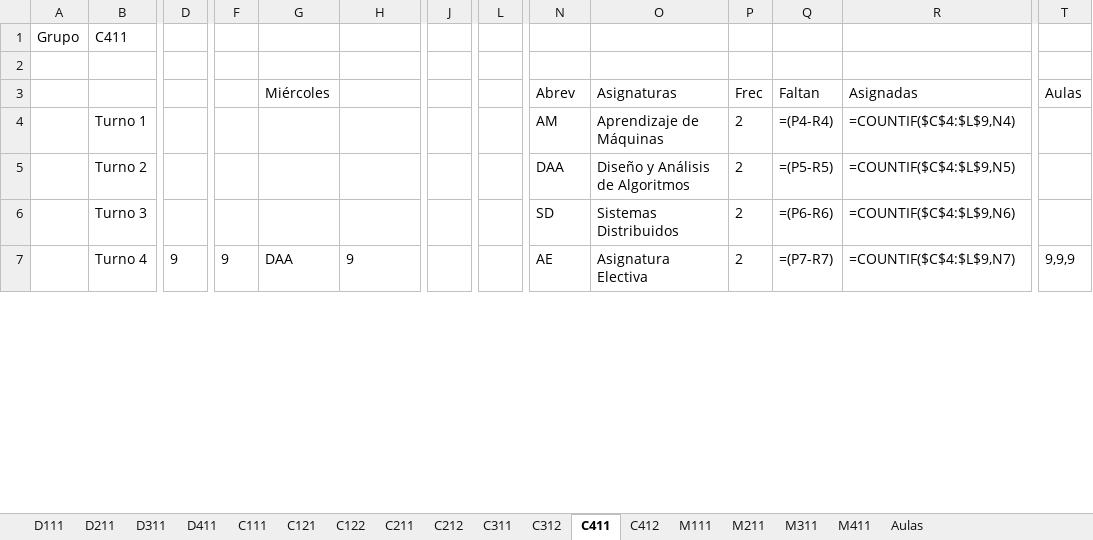
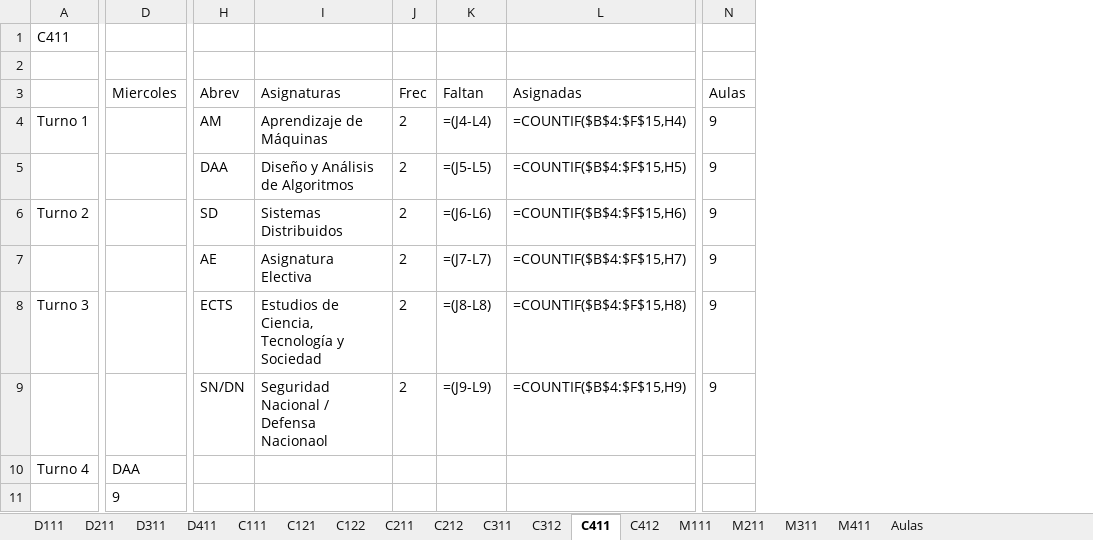
Before and after one commit to joselazo21/tesiis-lisp-excel-python, an Excel workbook: Horario_Facultad.xlsx, sheet C411, drawn as a sheet; only a part is shown, gaps mark what is left out; values as stored, in another font and other column widths than the file's, no borders; formulas without a stored value are shown as written; removed rows and columns are numbered as before the commit, all else as after; rows hold the shown columns only; the diff covers the shown part only; the diff names each change by its address in the sheet, - before the commit and + after, or states it on an @@ line.

```diff
--- a/Horario_Facultad.xlsx (sheet C411)
+++ b/Horario_Facultad.xlsx (sheet C411)
-column A, row 1: Grupo
-column D, row 7: 9
-column F, row 7: 9
-column G (Miércoles), row 7: DAA
-column J, empty
-column L, empty
-D3: (empty)
+D3: Miercoles
-K4 (Faltan): =(P4-R4)
+K4 (Faltan): =(J4-L4)
-L4 (Asignadas): =COUNTIF($C$4:$L$9,N4)
+L4 (Asignadas): =COUNTIF($B$4:$F$15,H4)
-N4 (Aulas): (empty)
+N4 (Aulas): 9
+row 5:  |  | DAA | Diseño y Análisis de Algoritmos | 2 | =(J5-L5) | =COUNTIF($B$4:$F$15,H5) | 9
-H6 (Abrev): DAA
+H6 (Abrev): SD
-I6 (Asignaturas): Diseño y Análisis de Algoritmos
+I6 (Asignaturas): Sistemas Distribuidos
-K6 (Faltan): =(P5-R5)
+K6 (Faltan): =(J6-L6)
-L6 (Asignadas): =COUNTIF($C$4:$L$9,N5)
+L6 (Asignadas): =COUNTIF($B$4:$F$15,H6)
-N6 (Aulas): (empty)
+N6 (Aulas): 9
+row 7:  |  | AE | Asignatura Electiva | 2 | =(J7-L7) | =COUNTIF($B$4:$F$15,H7) | 9
-H8 (Abrev): SD
+H8 (Abrev): ECTS
-I8 (Asignaturas): Sistemas Distribuidos
+I8 (Asignaturas): Estudios de Ciencia, Tecnología y Sociedad
-K8 (Faltan): =(P6-R6)
+K8 (Faltan): =(J8-L8)
-L8 (Asignadas): =COUNTIF($C$4:$L$9,N6)
+L8 (Asignadas): =COUNTIF($B$4:$F$15,H8)
-N8 (Aulas): (empty)
+N8 (Aulas): 9
+row 9:  |  | SN/DN | Seguridad Nacional / Defensa Nacionaol | 2 | =(J9-L9) | =COUNTIF($B$4:$F$15,H9) | 9
-D10 (Miercoles): 9
+D10 (Miercoles): DAA
-H10 (Abrev): AE
+H10 (Abrev): (empty)
-I10 (Asignaturas): Asignatura Electiva
+I10 (Asignaturas): (empty)
-J10 (Frec): 2
+J10 (Frec): (empty)
-K10 (Faltan): =(P7-R7)
+K10 (Faltan): (empty)
-L10 (Asignadas): =COUNTIF($C$4:$L$9,N7)
+L10 (Asignadas): (empty)
-N10 (Aulas): 9,9,9
+N10 (Aulas): (empty)
+row 11:  | 9
```
Also changed, not shown: 4 added rows, 2 removed rows and 8 edited cells elsewhere in this sheet, sheet Aulas, sheet C121, sheet C122, sheet C111, sheet M311, sheet M111, 11 more sheets, 18 other files.
